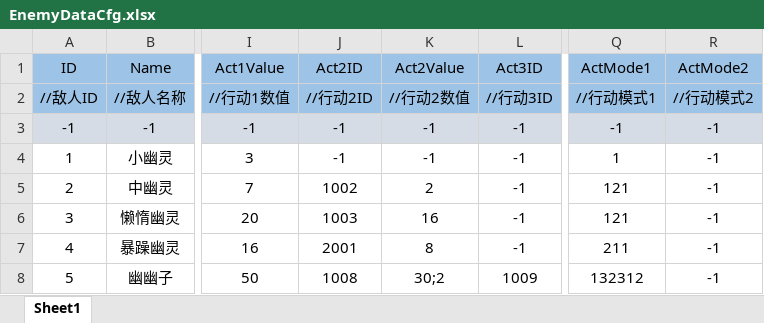
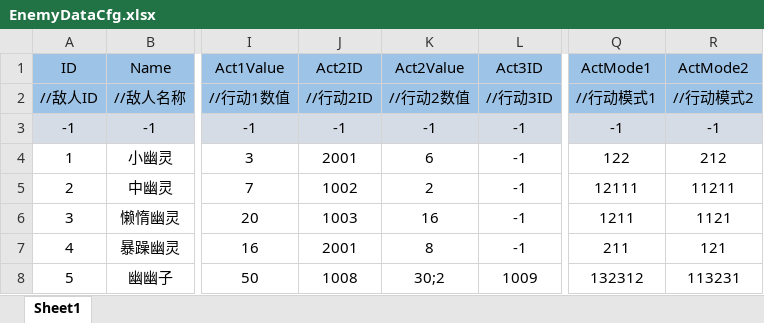
Before and after one commit to Koroshiya71/Slay-the-Touhou-RE, an Excel workbook: Assets/Resources/Cfg/EnemyDataCfg.xlsx, sheet Sheet1, drawn as a sheet; only a part is shown, gaps mark what is left out; values as stored, in another font and other column widths than the file's, no borders; the diff names each change by its address in the sheet, - before the commit and + after, or states it on an @@ line.

```diff
--- a/Assets/Resources/Cfg/EnemyDataCfg.xlsx (sheet Sheet1)
+++ b/Assets/Resources/Cfg/EnemyDataCfg.xlsx (sheet Sheet1)
-J4 (Act2ID): -1
+J4 (Act2ID): 2001
-K4 (Act2Value): -1
+K4 (Act2Value): 6
-Q4 (ActMode1): 1
+Q4 (ActMode1): 122
-R4 (ActMode2): -1
+R4 (ActMode2): 212
-Q5 (ActMode1): 121
+Q5 (ActMode1): 12111
-R5 (ActMode2): -1
+R5 (ActMode2): 11211
-Q6 (ActMode1): 121
+Q6 (ActMode1): 1211
-R6 (ActMode2): -1
+R6 (ActMode2): 1121
-R7 (ActMode2): -1
+R7 (ActMode2): 121
-R8 (ActMode2): -1
+R8 (ActMode2): 113231
```
Also changed, not shown: 23 other files.
